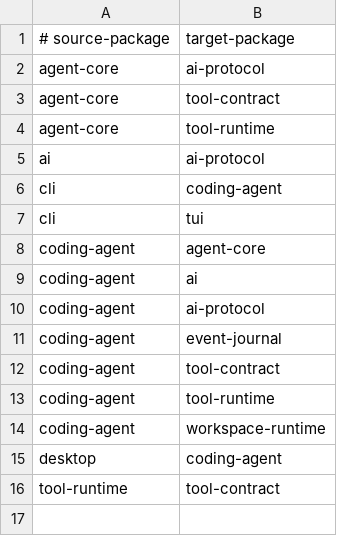
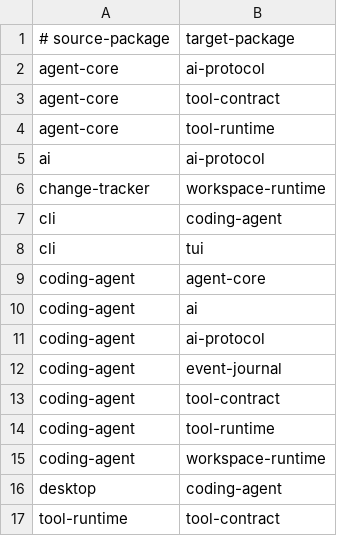
Before and after one commit to denislov/evo, a TSV file: scripts/architecture/internal-dependencies.tsv, drawn as a sheet; the diff names each change by its address in the sheet, - before the commit and + after, or states it on an @@ line.

```diff
--- a/scripts/architecture/internal-dependencies.tsv
+++ b/scripts/architecture/internal-dependencies.tsv
+row 6: change-tracker | workspace-runtime
```
Also changed, not shown: 11 other files.
